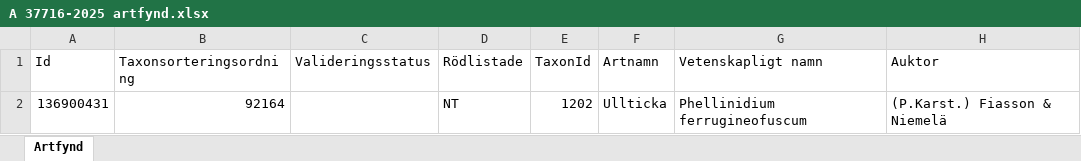
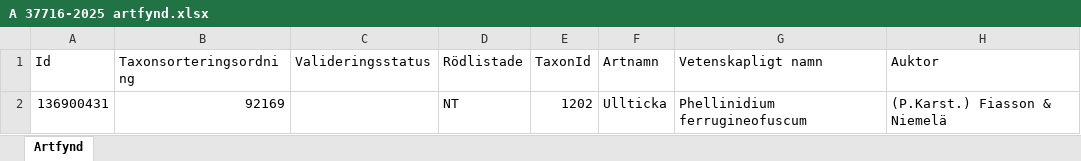
Before and after one commit to klasma/Logging_1760, an Excel workbook: artfynd/A 37716-2025 artfynd.xlsx, sheet Artfynd, drawn as a sheet; only a part is shown; values as stored, in another font and other column widths than the file's, no borders; the diff names each change by its address in the sheet, - before the commit and + after, or states it on an @@ line.

```diff
--- a/artfynd/A 37716-2025 artfynd.xlsx (sheet Artfynd)
+++ b/artfynd/A 37716-2025 artfynd.xlsx (sheet Artfynd)
-B2 (Taxonsorteringsordning): 92164
+B2 (Taxonsorteringsordning): 92169
```
Also changed, not shown: artfynd/A 43407-2022 artfynd.xlsx, artfynd/A 51171-2022 artfynd.xlsx, 41 other files.
